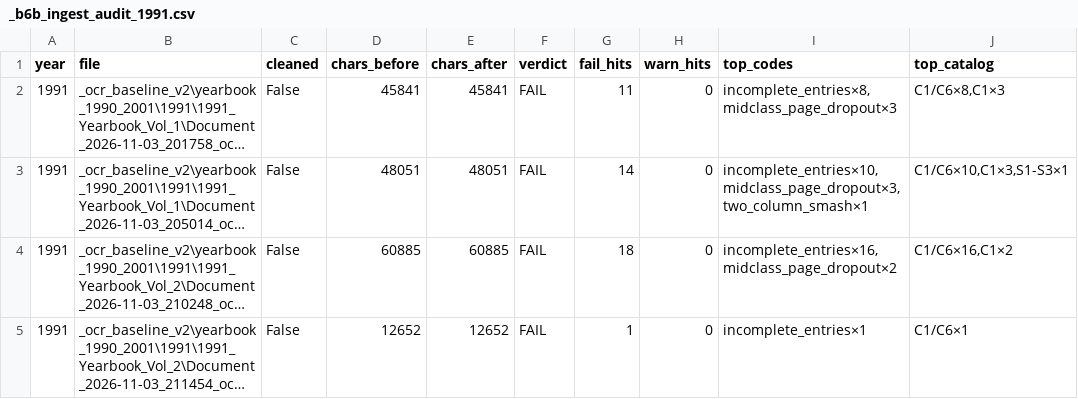
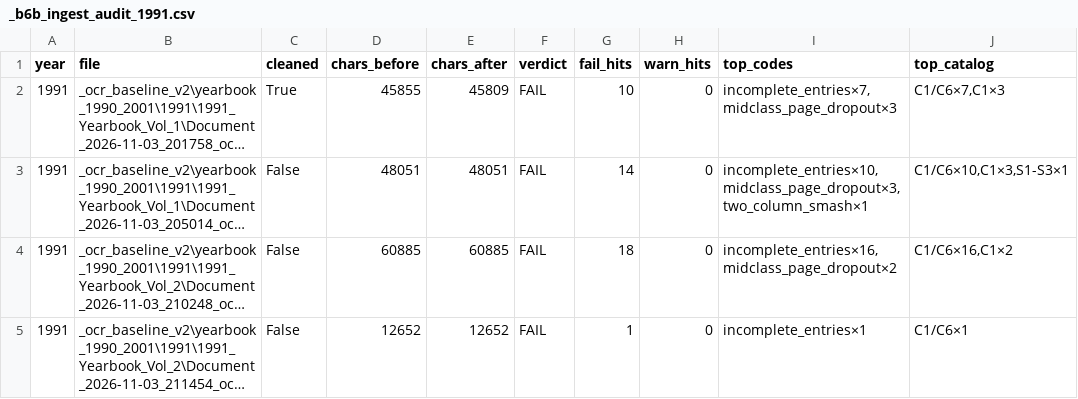
Before and after one commit to mwtorq/jrtca_results, a CSV file: _b6b_ingest_audit_1991.csv, drawn as a sheet; long unchanged cells end in …; the diff names each change by its address in the sheet, - before the commit and + after, or states it on an @@ line.

```diff
--- a/_b6b_ingest_audit_1991.csv
+++ b/_b6b_ingest_audit_1991.csv
-C2 (cleaned): False
+C2 (cleaned): True
-D2 (chars_before): 45841
+D2 (chars_before): 45855
-E2 (chars_after): 45841
+E2 (chars_after): 45809
-G2 (fail_hits): 11
+G2 (fail_hits): 10
-I2 (top_codes): incomplete_entries×8,midclass_page_dropout×3
+I2 (top_codes): incomplete_entries×7,midclass_page_dropout×3
-J2 (top_catalog): C1/C6×8,C1×3
+J2 (top_catalog): C1/C6×7,C1×3
```
Also changed, not shown: 5 other files.
